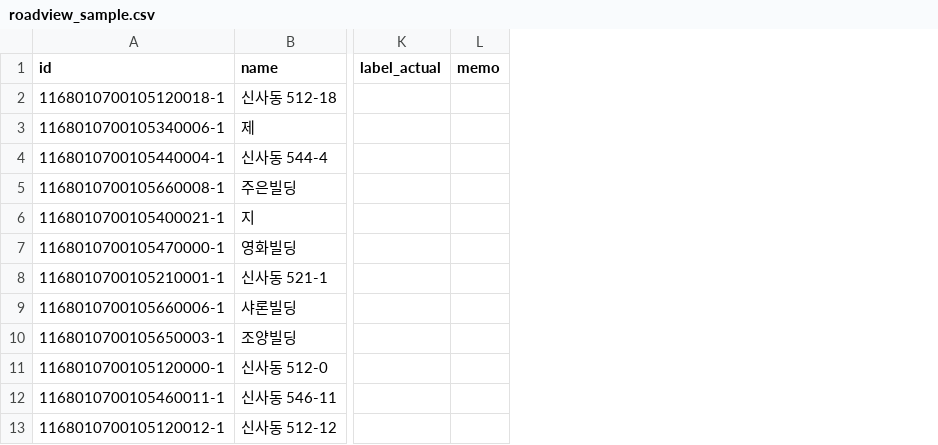
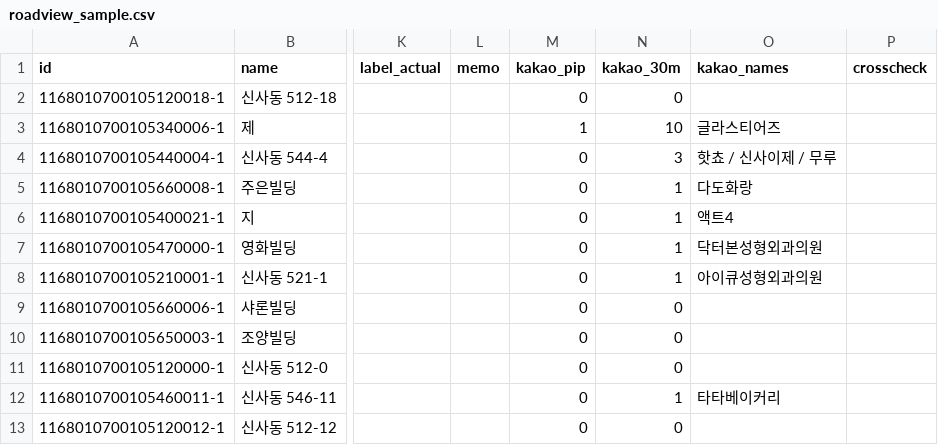
Before and after one commit to seoghyeonbag36-max/spaceos, a CSV file: data/validation/roadview_sample.csv, drawn as a sheet; only a part is shown, gaps mark what is left out; the diff names each change by its address in the sheet, - before the commit and + after, or states it on an @@ line.

```diff
--- a/data/validation/roadview_sample.csv
+++ b/data/validation/roadview_sample.csv
+column M (kakao_pip), rows 2-13: 0 | 1 | 0 | 0 | 0 | 0 | 0 | 0 | 0 | 0 | 0 | 0
+column N (kakao_30m), rows 2-13: 0 | 10 | 3 | 1 | 1 | 1 | 1 | 0 | 0 | 0 | 1 | 0
+column O (kakao_names), rows 3-12: 글라스티어즈 | 핫쵸 / 신사이제 / 무루 | 다도화랑 | 액트4 | 닥터본성형외과의원 | 아이큐성형외과의원 |  |  |  | 타타베이커리
+column P (crosscheck), empty
```
Also changed, not shown: 3 other files.
